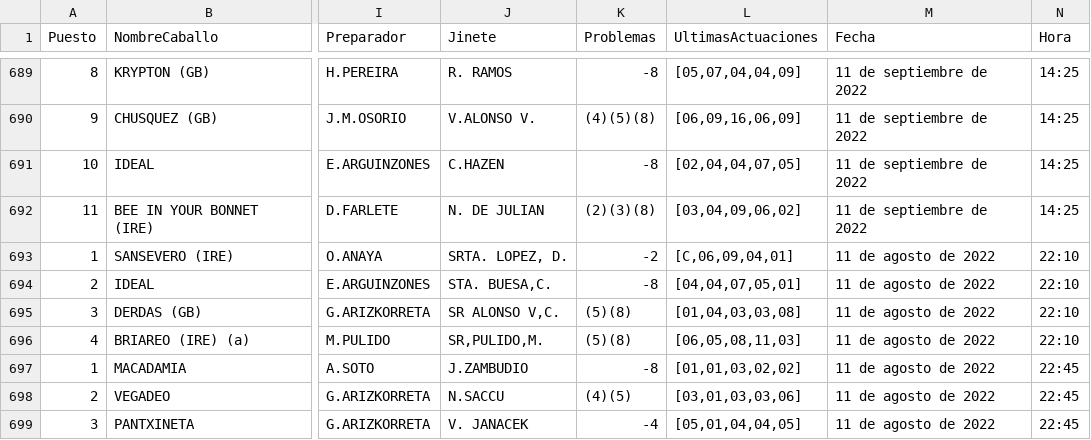
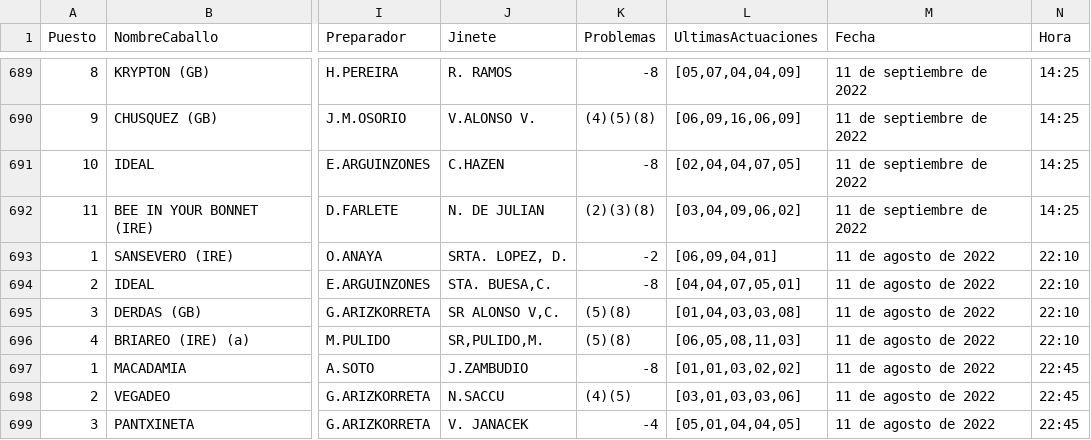
Before and after one commit to SergioNietoP/ML-Try-Catch, a CSV file: Learning Datasheets/Turf Prediction/Data Turf Races Train - 6.csv, drawn as a sheet; only a part is shown, gaps mark what is left out; the diff names each change by its address in the sheet, - before the commit and + after, or states it on an @@ line.

Commit message:
Update Data Turf Races Train - 6.csv

```diff
--- a/Learning Datasheets/Turf Prediction/Data Turf Races Train - 6.csv
+++ b/Learning Datasheets/Turf Prediction/Data Turf Races Train - 6.csv
-L693 (UltimasActuaciones): [C,06,09,04,01]
+L693 (UltimasActuaciones): [06,09,04,01]
```
